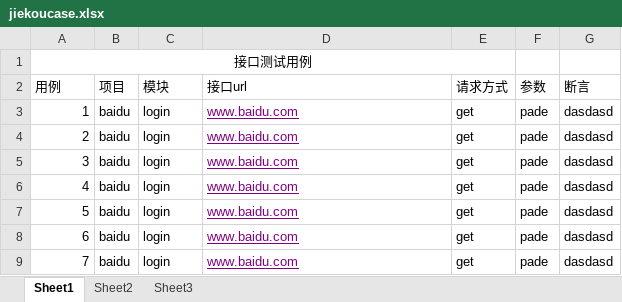
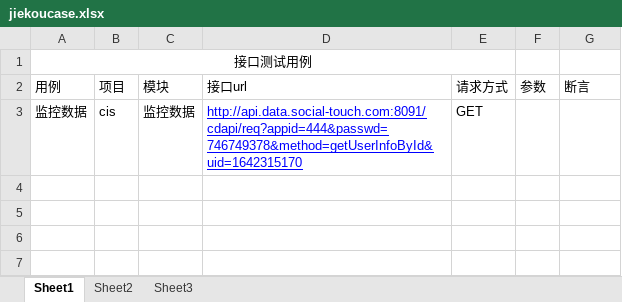
Before and after one commit to liwanlei/FXTest, an Excel workbook: jiekoucase.xlsx, sheet Sheet1, drawn as a sheet; values as stored, in another font and other column widths than the file's, no borders; removed rows and columns are numbered as before the commit, all else as after; the diff names each change by its address in the sheet, - before the commit and + after, or states it on an @@ line.

```diff
--- a/jiekoucase.xlsx (sheet Sheet1)
+++ b/jiekoucase.xlsx (sheet Sheet1)
-row 3: 1 | baidu | login | www.baidu.com | get | pade | dasdasd
-row 4: 2 | baidu | login | www.baidu.com | get | pade | dasdasd
-row 5: 3 | baidu | login | www.baidu.com | get | pade | dasdasd
-row 6: 4 | baidu | login | www.baidu.com | get | pade | dasdasd
-row 7: 5 | baidu | login | www.baidu.com | get | pade | dasdasd
-row 8: 6 | baidu | login | www.baidu.com | get | pade | dasdasd
-row 9: 7 | baidu | login | www.baidu.com | get | pade | dasdasd
+row 3: 监控数据 | cis | 监控数据 | http://api.data.social-touch.com:8091/cdapi/req?appid=444&passwd=746749378&method=getUserInfoById&uid=1642315170 | GET
```
Also changed, not shown: 23 other files.
